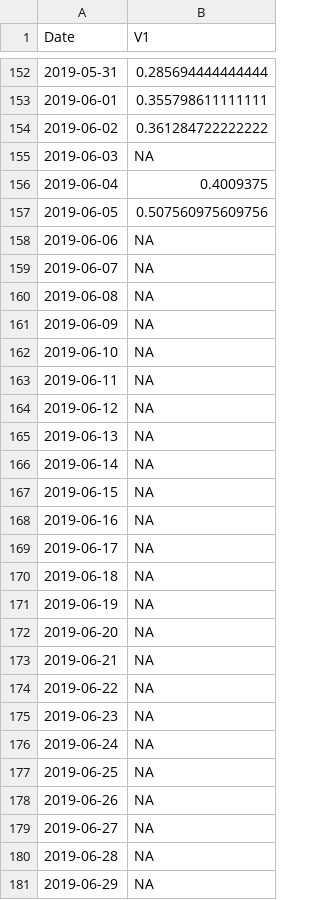
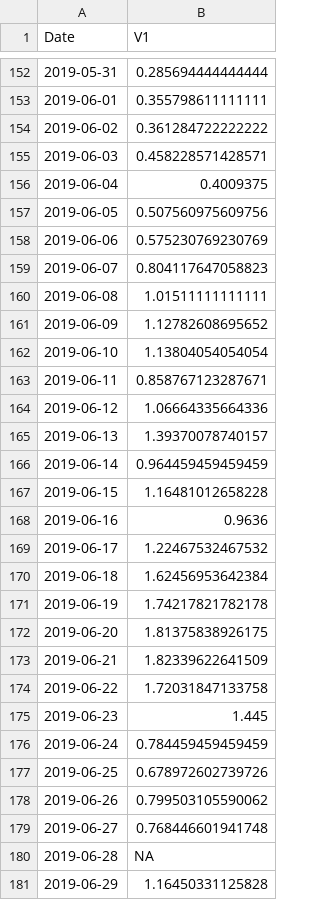
Before and after one commit to MacrosystemsEDDIE/module5, a CSV file: data/BARC_daily_chla_2019.csv, drawn as a sheet; only a part is shown, gaps mark what is left out; the diff covers the shown part only.

```diff
--- a/data/BARC_daily_chla_2019.csv
+++ b/data/BARC_daily_chla_2019.csv
@@ -154,28 +154,28 @@ Date,V1
 2019-06-02,0.361284722222222
-2019-06-03,NA
+2019-06-03,0.458228571428571
 2019-06-04,0.4009375
 2019-06-05,0.507560975609756
-2019-06-06,NA
-2019-06-07,NA
-2019-06-08,NA
-2019-06-09,NA
-2019-06-10,NA
-2019-06-11,NA
-2019-06-12,NA
-2019-06-13,NA
-2019-06-14,NA
-2019-06-15,NA
-2019-06-16,NA
-2019-06-17,NA
-2019-06-18,NA
-2019-06-19,NA
-2019-06-20,NA
-2019-06-21,NA
-2019-06-22,NA
-2019-06-23,NA
-2019-06-24,NA
-2019-06-25,NA
-2019-06-26,NA
-2019-06-27,NA
+2019-06-06,0.575230769230769
+2019-06-07,0.804117647058823
+2019-06-08,1.01511111111111
+2019-06-09,1.12782608695652
+2019-06-10,1.13804054054054
+2019-06-11,0.858767123287671
+2019-06-12,1.06664335664336
+2019-06-13,1.39370078740157
+2019-06-14,0.964459459459459
+2019-06-15,1.16481012658228
+2019-06-16,0.9636
+2019-06-17,1.22467532467532
+2019-06-18,1.62456953642384
+2019-06-19,1.74217821782178
+2019-06-20,1.81375838926175
+2019-06-21,1.82339622641509
+2019-06-22,1.72031847133758
+2019-06-23,1.445
+2019-06-24,0.784459459459459
+2019-06-25,0.678972602739726
+2019-06-26,0.799503105590062
+2019-06-27,0.768446601941748
 2019-06-28,NA
-2019-06-29,NA
+2019-06-29,1.16450331125828
```
Also changed, not shown: 153 edited cells elsewhere in this file, data/BARC_daily_airtemp_2019.csv, data/BARC_daily_surfnitrate_2019.csv, 4 other files.
